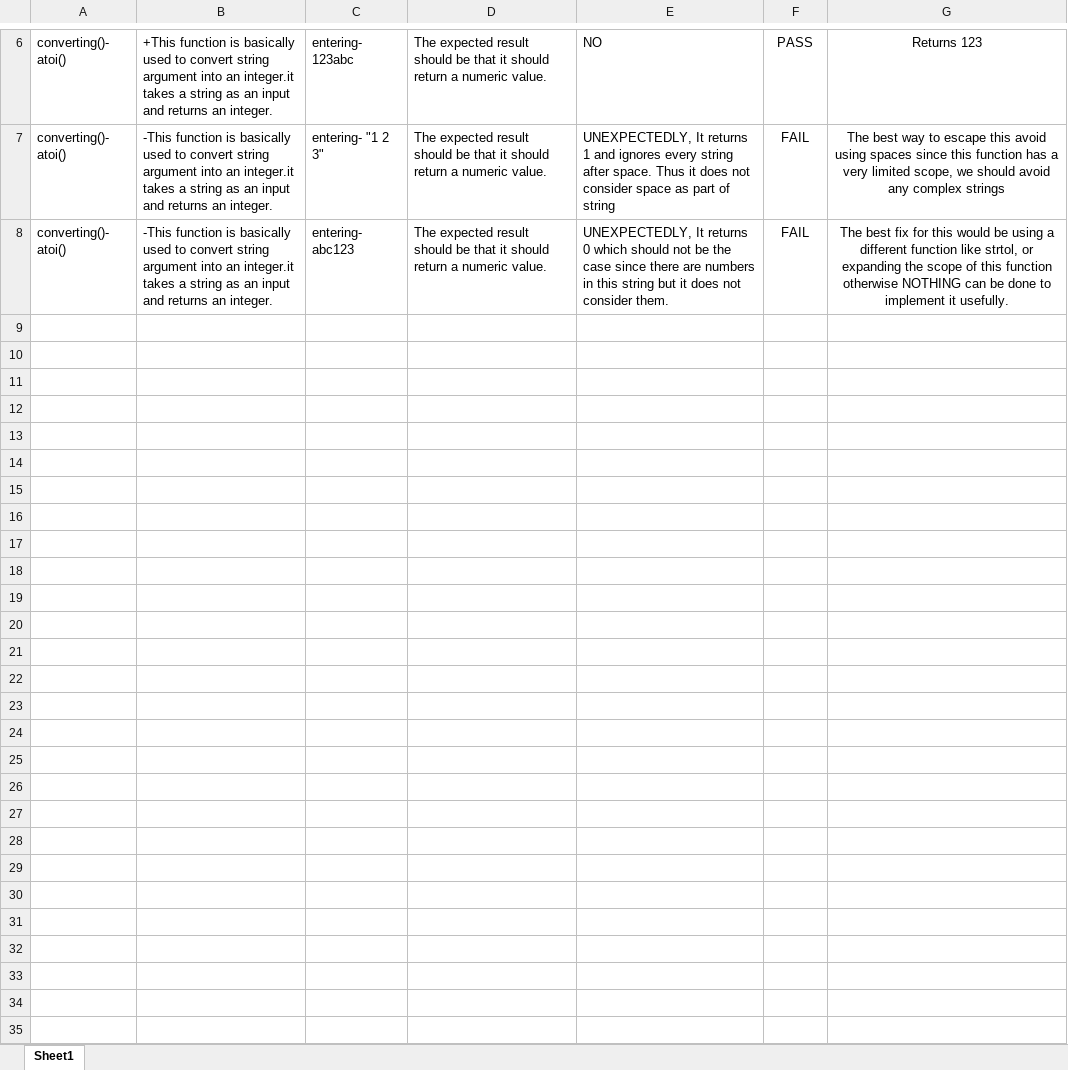
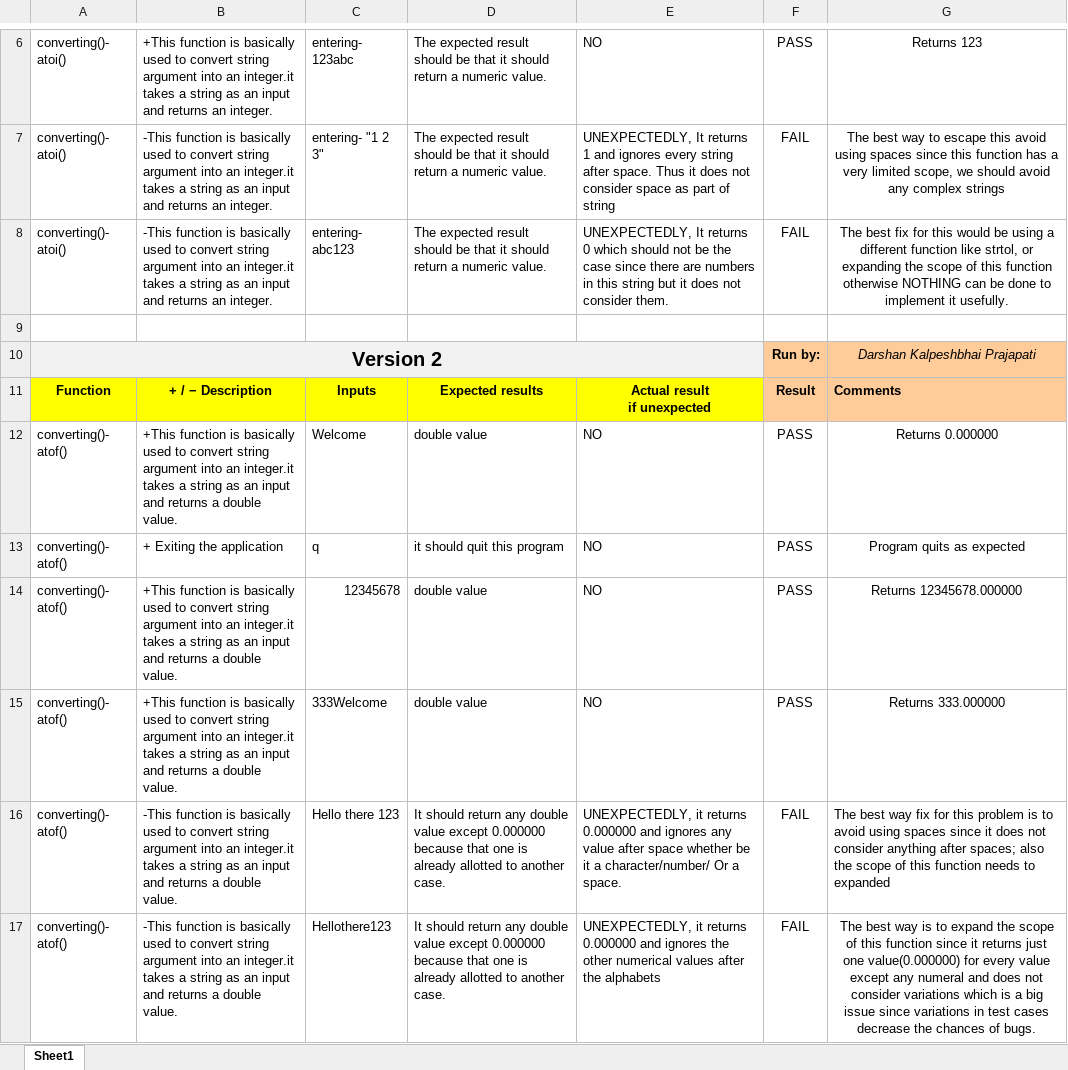
Before and after one commit to AndresSU23/Seneca-CPR-Final-Project-Team-7, an Excel workbook: converting.xlsx, sheet Sheet1, drawn as a sheet; only a part is shown, gaps mark what is left out; values as stored, in another font and other column widths than the file's, no borders; ↵ is a line break in a cell; the diff names each change by its address in the sheet, - before the commit and + after, or states it on an @@ line.

Commit message:
converting.xlsx

```diff
--- a/converting.xlsx (sheet Sheet1)
+++ b/converting.xlsx (sheet Sheet1)
+row 9: (empty)
+row 10: Version 2 |  |  |  |  | Run by: | Darshan Kalpeshbhai Prajapati
+row 11: Function | + / − Description | Inputs | Expected results | Actual result ↵ if unexpected | Result | Comments
+row 12: converting()- atof() | +This function is basically used to convert string argument into an integer.it takes a string as an input and returns a double value. | Welcome | double value | NO | PASS | Returns 0.000000
+row 13: converting()- atof() | + Exiting the application | q | it should quit this program | NO | PASS | Program quits as expected
+row 14: converting()- atof() | +This function is basically used to convert string argument into an integer.it takes a string as an input and returns a double value. | 12345678 | double value | NO | PASS | Returns 12345678.000000
+row 15: converting()- atof() | +This function is basically used to convert string argument into an integer.it takes a string as an input and returns a double value. | 333Welcome | double value | NO | PASS | Returns 333.000000
+row 16: converting()- atof() | -This function is basically used to convert string argument into an integer.it takes a string as an input and returns a double value. | Hello there 123 | It should return any double value except 0.000000 because that one is already allotted to another case. | UNEXPECTEDLY, it returns 0.000000 and ignores any value after space whether be it a character/number/ Or a space. | FAIL | The best way fix for this problem is to avoid using spaces since it does not consider anything after spaces; also the scope of this function needs to expanded
+row 17: converting()- atof() | -This function is basically used to convert string argument into an integer.it takes a string as an input and returns a double value. | Hellothere123 | It should return any double value except 0.000000 because that one is already allotted to another case. | UNEXPECTEDLY, it returns 0.000000 and ignores the other numerical values after the alphabets | FAIL | The best way is to expand the scope of this function since it returns just one value(0.000000) for every value except any numeral and does not consider variations which is a big issue since variations in test cases decrease the chances of bugs.
```
